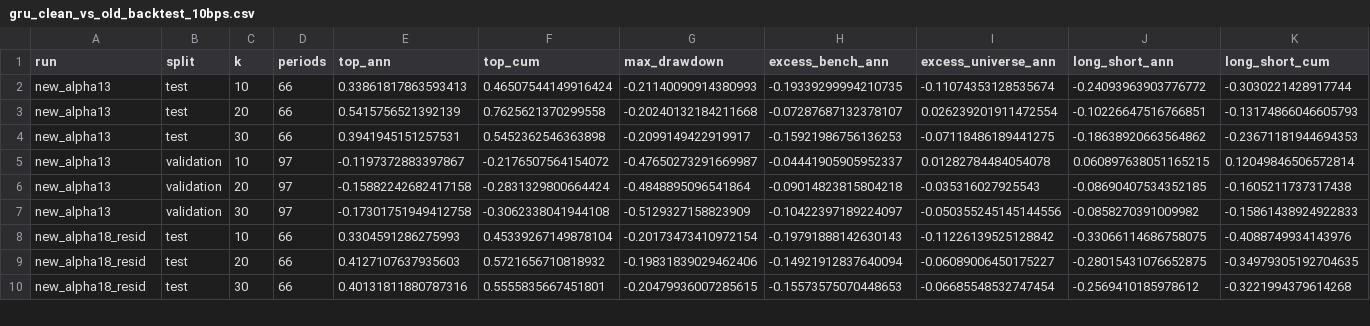
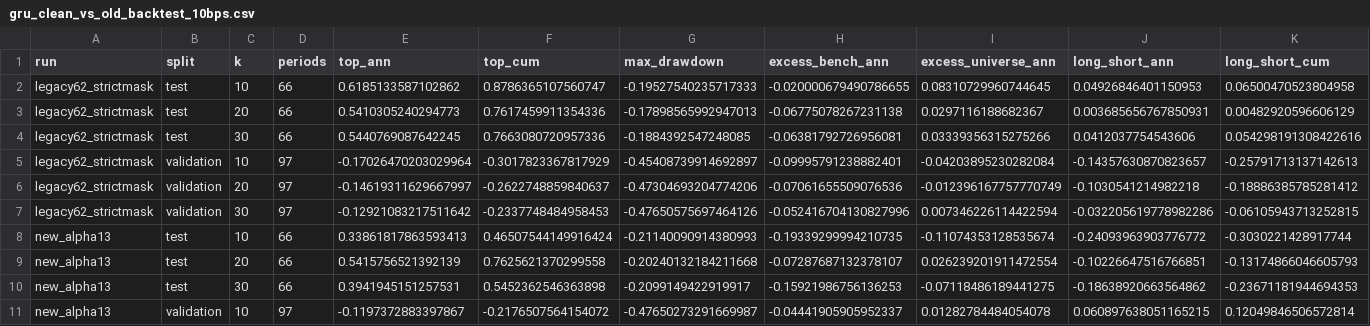
Before and after one commit to z-fourteen/DeepLearning_2026_Final_Project, a CSV file: outputs/analysis/gru_clean_vs_old_backtest_10bps.csv, drawn as a sheet; only a part is shown; the shorter side is filled out with more unchanged rows; rows hold the shown columns only; the diff names each change by its address in the sheet, - before the commit and + after, or states it on an @@ line.

```diff
--- a/outputs/analysis/gru_clean_vs_old_backtest_10bps.csv
+++ b/outputs/analysis/gru_clean_vs_old_backtest_10bps.csv
+row 2: legacy62_strictmask | test | 10 | 66 | 0.6185133587102862 | 0.8786365107560747 | -0.19527540235717333 | -0.020000679490786655 | 0.08310729960744645 | 0.04926846401150953 | 0.06500470523804958
+row 3: legacy62_strictmask | test | 20 | 66 | 0.5410305240294773 | 0.7617459911354336 | -0.17898565992947013 | -0.06775078267231138 | 0.0297116188682367 | 0.003685656767850931 | 0.00482920596606129
+row 4: legacy62_strictmask | test | 30 | 66 | 0.5440769087642245 | 0.7663080720957336 | -0.1884392547248085 | -0.06381792726956081 | 0.03339356315275266 | 0.0412037754543606 | 0.054298191308422616
+row 5: legacy62_strictmask | validation | 10 | 97 | -0.17026470203029964 | -0.3017823367817929 | -0.45408739914692897 | -0.09995791238882401 | -0.04203895230282084 | -0.14357630870823657 | -0.25791713137142613
+row 6: legacy62_strictmask | validation | 20 | 97 | -0.14619311629667997 | -0.2622748859840637 | -0.47304693204774206 | -0.07061655509076536 | -0.012396167757770749 | -0.1030541214982218 | -0.18886385785281412
+row 7: legacy62_strictmask | validation | 30 | 97 | -0.12921083217511642 | -0.2337748484958453 | -0.47650575697464126 | -0.052416704130827996 | 0.007346226114422594 | -0.032205619778982286 | -0.06105943713252815
```
Also changed, not shown: outputs/analysis/clean_dataset_diagnosis/common_universe_ic.csv, outputs/analysis/clean_dataset_diagnosis/style_exposure_top_bottom.csv, 8 other files.
